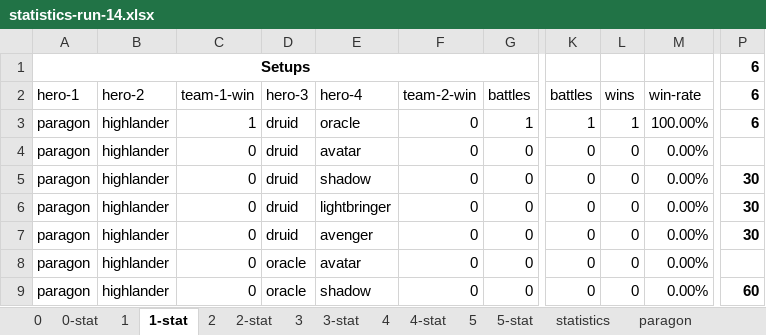
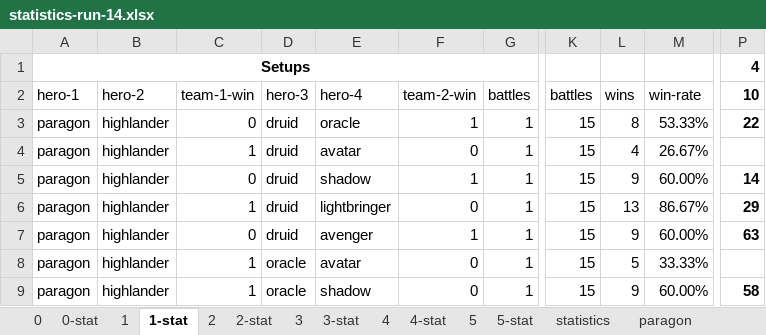
Before and after one commit to losferwords/astaria-bot-backend, an Excel workbook: statistics-runs/statistics-run-14.xlsx, sheet 1-stat, drawn as a sheet; only a part is shown, gaps mark what is left out; values as stored, in another font and other column widths than the file's, no borders; conditional formats and table styles not drawn; the diff covers the shown part only; the diff names each change by its address in the sheet, - before the commit and + after, or states it on an @@ line.

```diff
--- a/statistics-runs/statistics-run-14.xlsx (sheet 1-stat)
+++ b/statistics-runs/statistics-run-14.xlsx (sheet 1-stat)
-P1: 6
+P1: 4
-P2: 6
+P2: 10
-C3: 1
+C3: 0
-F3: 0
+F3: 1
-K3: 1
+K3: 15
-L3: 1
+L3: 8
-M3: 100.00%
+M3: 53.33%
-P3: 6
+P3: 22
-C4: 0
+C4: 1
-G4:G9: 0
+G4:G9: 1
-K4:K9: 0
+K4:K9: 15
-L4: 0
+L4: 4
-M4: 0.00%
+M4: 26.67%
-F5: 0
+F5: 1
-L5: 0
+L5: 9
-M5: 0.00%
+M5: 60.00%
-P5: 30
+P5: 14
-C6: 0
+C6: 1
-L6: 0
+L6: 13
-M6: 0.00%
+M6: 86.67%
-P6: 30
+P6: 29
-F7: 0
+F7: 1
-L7: 0
+L7: 9
-M7: 0.00%
+M7: 60.00%
-P7: 30
+P7: 63
-C8:C9: 0
+C8:C9: 1
-L8: 0
+L8: 5
-M8: 0.00%
+M8: 33.33%
-L9: 0
+L9: 9
-M9: 0.00%
+M9: 60.00%
-P9: 60
+P9: 58
```
Also changed, not shown: 470 edited cells elsewhere in this sheet, sheet 1, sheet 0, sheet 0-stat, sheet avenger, sheet avatar, sheet druid, 7 more sheets, hidden cells, 1 other file.
